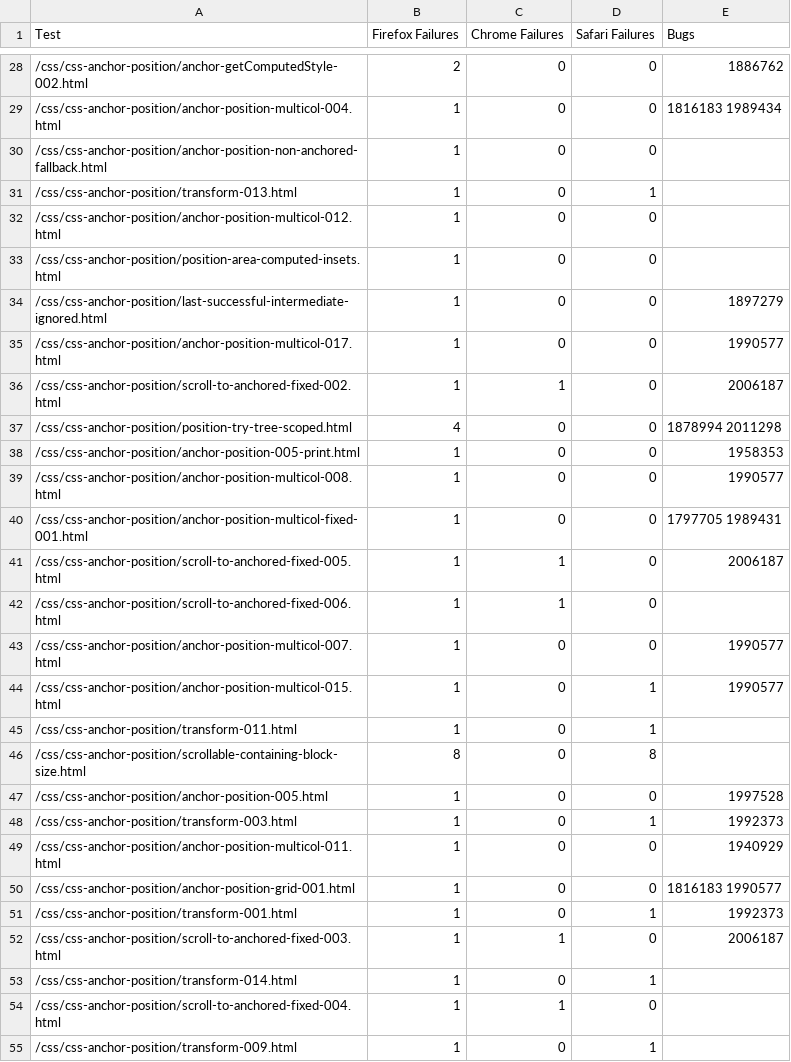
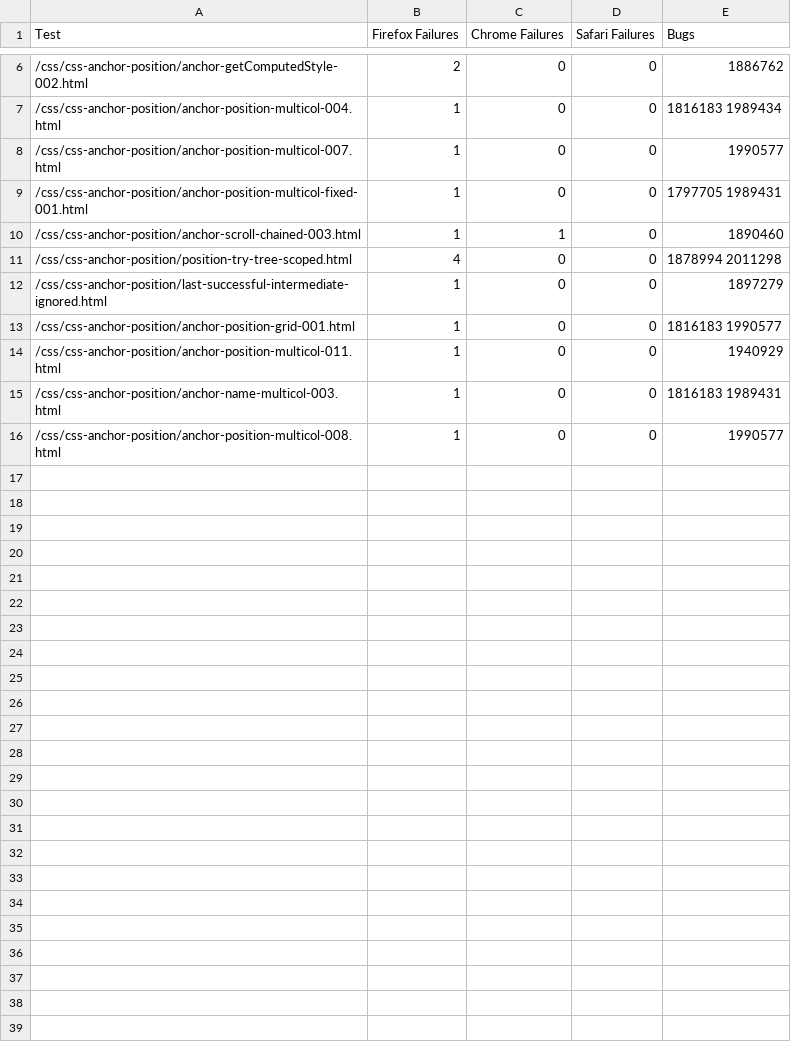
Before and after one commit to jgraham/arewewptyet, a CSV file: docs/interop-2026/interop-2026-anchor-positioning.csv, drawn as a sheet; only a part is shown, gaps mark what is left out; the diff covers the shown part only.

```diff
--- a/docs/interop-2026/interop-2026-anchor-positioning.csv
+++ b/docs/interop-2026/interop-2026-anchor-positioning.csv
@@ -29,27 +7,10 @@
 "/css/css-anchor-position/anchor-position-multicol-004.html",1,0,0,"1816183 1989434"
-"/css/css-anchor-position/anchor-position-non-anchored-fallback.html",1,0,0,""
-"/css/css-anchor-position/transform-013.html",1,0,1,""
-"/css/css-anchor-position/anchor-position-multicol-012.html",1,0,0,""
-"/css/css-anchor-position/position-area-computed-insets.html",1,0,0,""
+"/css/css-anchor-position/anchor-position-multicol-007.html",1,0,0,1990577
+"/css/css-anchor-position/anchor-position-multicol-fixed-001.html",1,0,0,"1797705 1989431"
+"/css/css-anchor-position/anchor-scroll-chained-003.html",1,1,0,1890460
+"/css/css-anchor-position/position-try-tree-scoped.html",4,0,0,"1878994 2011298"
 "/css/css-anchor-position/last-successful-intermediate-ignored.html",1,0,0,1897279
-"/css/css-anchor-position/anchor-position-multicol-017.html",1,0,0,1990577
-"/css/css-anchor-position/scroll-to-anchored-fixed-002.html",1,1,0,2006187
-"/css/css-anchor-position/position-try-tree-scoped.html",4,0,0,"1878994 2011298"
-"/css/css-anchor-position/anchor-position-005-print.html",1,0,0,1958353
+"/css/css-anchor-position/anchor-position-grid-001.html",1,0,0,"1816183 1990577"
+"/css/css-anchor-position/anchor-position-multicol-011.html",1,0,0,1940929
+"/css/css-anchor-position/anchor-name-multicol-003.html",1,0,0,"1816183 1989431"
 "/css/css-anchor-position/anchor-position-multicol-008.html",1,0,0,1990577
-"/css/css-anchor-position/anchor-position-multicol-fixed-001.html",1,0,0,"1797705 1989431"
-"/css/css-anchor-position/scroll-to-anchored-fixed-005.html",1,1,0,2006187
-"/css/css-anchor-position/scroll-to-anchored-fixed-006.html",1,1,0,""
-"/css/css-anchor-position/anchor-position-multicol-007.html",1,0,0,1990577
-"/css/css-anchor-position/anchor-position-multicol-015.html",1,0,1,1990577
-"/css/css-anchor-position/transform-011.html",1,0,1,""
-"/css/css-anchor-position/scrollable-containing-block-size.html",8,0,8,""
-"/css/css-anchor-position/anchor-position-005.html",1,0,0,1997528
-"/css/css-anchor-position/transform-003.html",1,0,1,1992373
-"/css/css-anchor-position/anchor-position-multicol-011.html",1,0,0,1940929
-"/css/css-anchor-position/anchor-position-grid-001.html",1,0,0,"1816183 1990577"
-"/css/css-anchor-position/transform-001.html",1,0,1,1992373
-"/css/css-anchor-position/scroll-to-anchored-fixed-003.html",1,1,0,2006187
-"/css/css-anchor-position/transform-014.html",1,0,1,""
-"/css/css-anchor-position/scroll-to-anchored-fixed-004.html",1,1,0,""
-"/css/css-anchor-position/transform-009.html",1,0,1,""
```
Also changed, not shown: 21 removed rows, 1 moved row and 2 edited cells elsewhere in this file, docs/interop-2026/interop-2026-container-style-queries.csv, docs/interop-2026/interop-2026-dialogs-and-popovers.csv, 21 other files.
